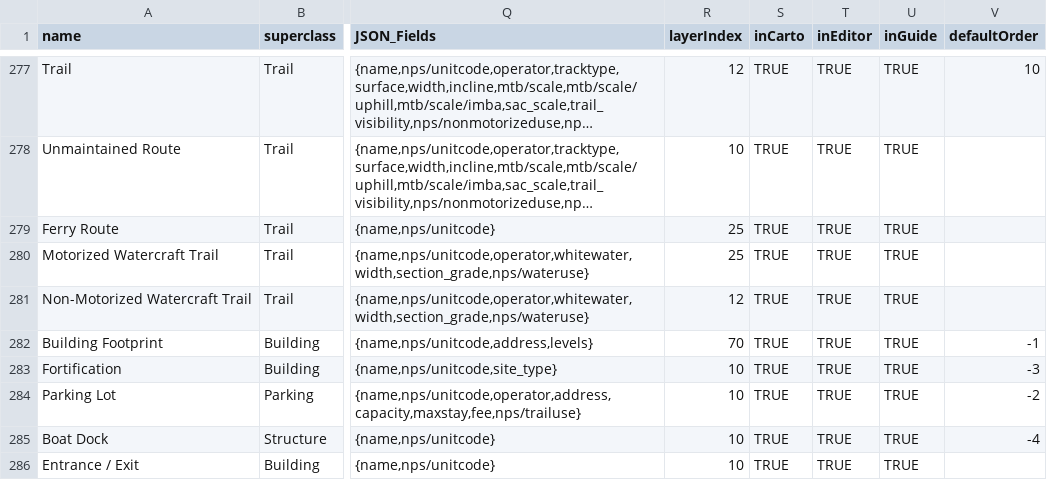
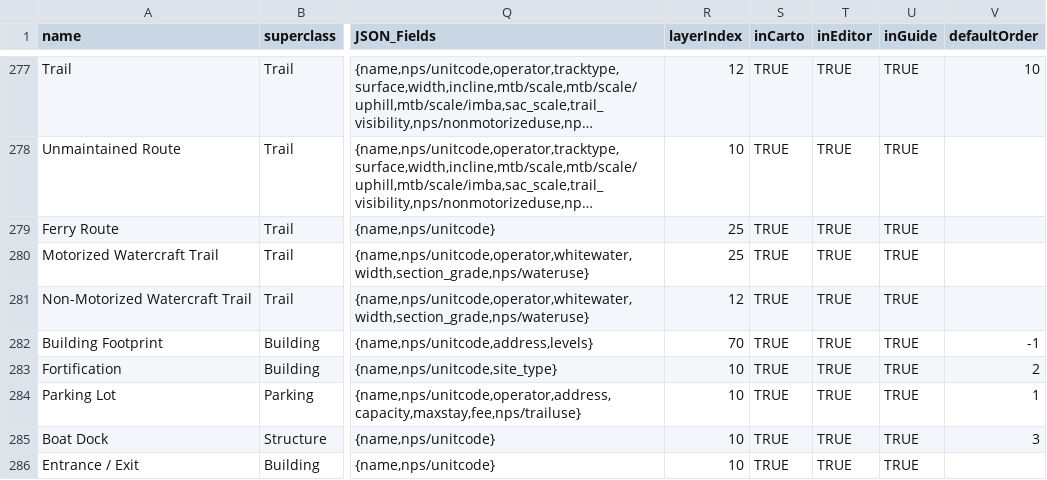
Before and after one commit to nationalparkservice/places-data, a CSV file: tools/original.csv, drawn as a sheet; only a part is shown, gaps mark what is left out; long unchanged cells end in …; the diff names each change by its address in the sheet, - before the commit and + after, or states it on an @@ line.

Commit message:
change area defaultOrder

```diff
--- a/tools/original.csv
+++ b/tools/original.csv
-V283 (defaultOrder): -3
+V283 (defaultOrder): 2
-V284 (defaultOrder): -2
+V284 (defaultOrder): 1
-V285 (defaultOrder): -4
+V285 (defaultOrder): 3
```
Also changed, not shown: 4 other files.
